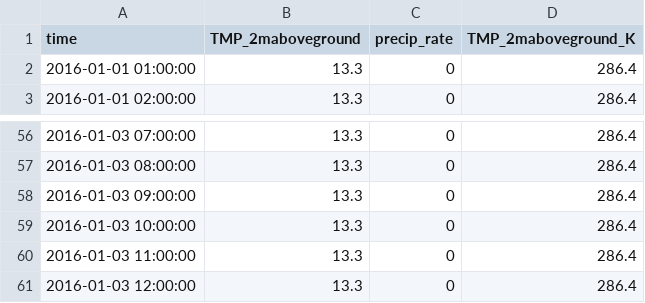
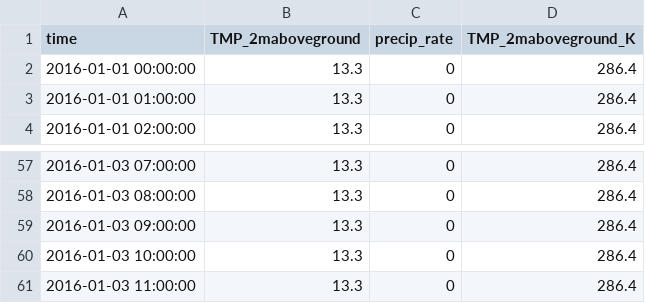
Before and after one commit to CSHS-CWRA/RavenHydroFramework, a CSV file: docs/examples/raven-bmi_nextgen/Alouette5_60hours/ALUgauge_mm-h.csv, drawn as a sheet; only a part is shown, gaps mark what is left out; removed rows and columns are numbered as before the commit, all else as after; the diff names each change by its address in the sheet, - before the commit and + after, or states it on an @@ line.

Commit message:
Completes the example Alouette5 for NextGen

```diff
--- a/docs/examples/raven-bmi_nextgen/Alouette5_60hours/ALUgauge_mm-h.csv
+++ b/docs/examples/raven-bmi_nextgen/Alouette5_60hours/ALUgauge_mm-h.csv
+row 2: 2016-01-01 00:00:00 | 13.3 | 0 | 286.4
-row 61: 2016-01-03 12:00:00 | 13.3 | 0 | 286.4
```
Also changed, not shown: 5 other files.
